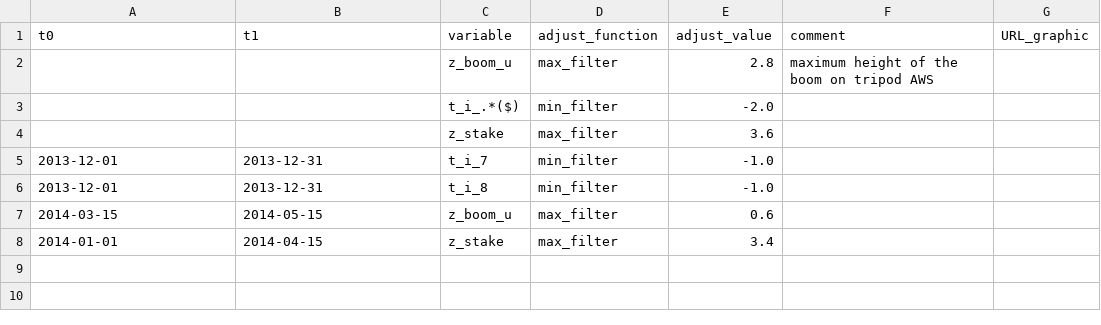
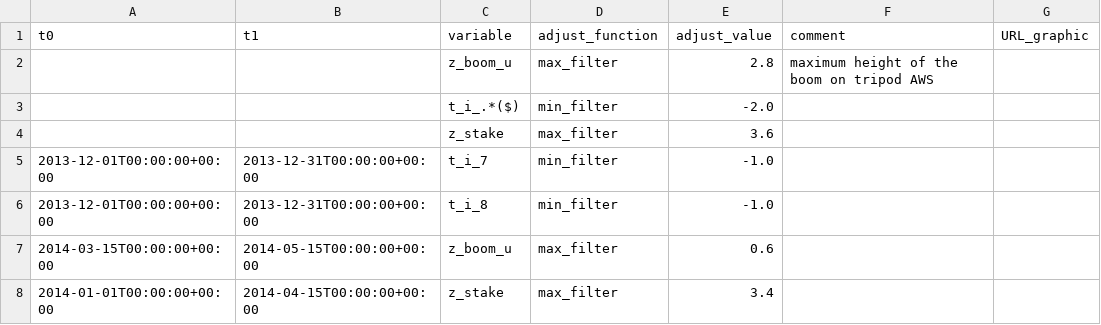
Before and after one commit to GEUS-Glaciology-and-Climate/PROMICE-AWS-data-issues, a CSV file: adjustments/QAS_A.csv, drawn as a sheet.

Commit message:
Update QAS_A.csv

```diff
--- a/adjustments/QAS_A.csv
+++ b/adjustments/QAS_A.csv
@@ -4,5 +4,5 @@ t0,t1,variable,adjust_function,adjust_value,comment,URL_graphic
 ,,z_stake,max_filter,3.6,,
-2013-12-01,2013-12-31,t_i_7,min_filter,-1.0,,
-2013-12-01,2013-12-31,t_i_8,min_filter,-1.0,,
-2014-03-15,2014-05-15,z_boom_u,max_filter,0.6,,
-2014-01-01,2014-04-15,z_stake,max_filter,3.4,,
+2013-12-01T00:00:00+00:00,2013-12-31T00:00:00+00:00,t_i_7,min_filter,-1.0,,
+2013-12-01T00:00:00+00:00,2013-12-31T00:00:00+00:00,t_i_8,min_filter,-1.0,,
+2014-03-15T00:00:00+00:00,2014-05-15T00:00:00+00:00,z_boom_u,max_filter,0.6,,
+2014-01-01T00:00:00+00:00,2014-04-15T00:00:00+00:00,z_stake,max_filter,3.4,,
```
